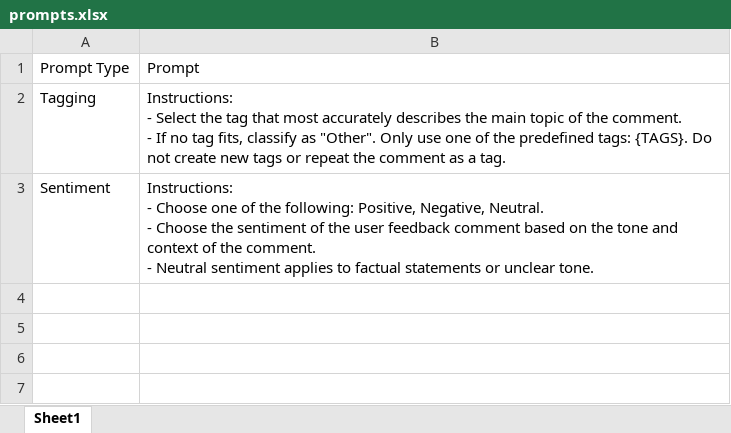
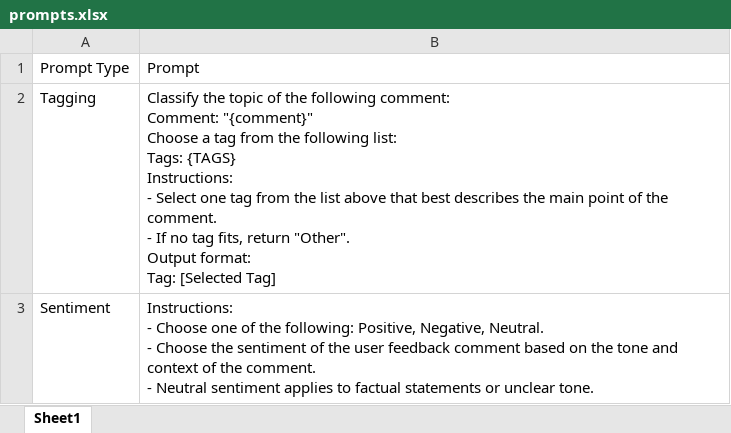
Before and after one commit to ryan-powers-va/Medallia-Text-Data-Analysis, an Excel workbook: prompts.xlsx, sheet Sheet1, drawn as a sheet; values as stored, in another font and other column widths than the file's, no borders; ↵ is a line break in a cell; the diff names each change by its address in the sheet, - before the commit and + after, or states it on an @@ line.

```diff
--- a/prompts.xlsx (sheet Sheet1)
+++ b/prompts.xlsx (sheet Sheet1)
-B2: Instructions: ↵ - Select the tag that most accurately describes the main topic of the comment. ↵ - If no tag fits, classify as "Other". Only use one of the predefined tags: {TAGS}. Do not create new tags or repeat the comment as a tag.
+B2: Classify the topic of the following comment: ↵ Comment: "{comment}" ↵ Choose a tag from the following list: ↵ Tags: {TAGS} ↵ Instructions: ↵ - Select one tag from the list above that best describes the main point of the comment. ↵ - If no tag fits, return "Other". ↵ Output format: ↵ Tag: [Selected Tag]
```
Also changed, not shown: output_with_confidence.xlsx, 3 other files.
